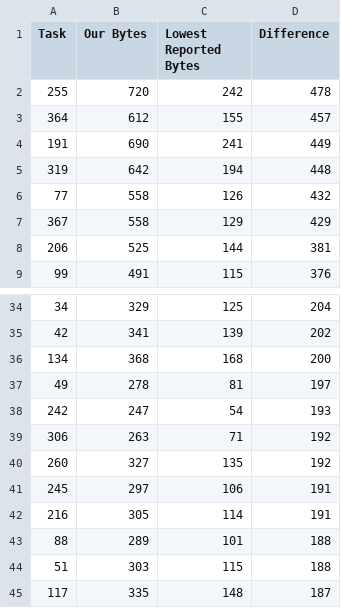
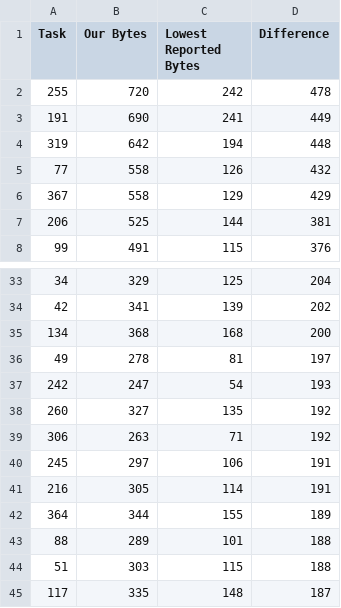
Before and after one commit to russellchris500/Code-Golf, a CSV file: prioritize.csv, drawn as a sheet; only a part is shown, gaps mark what is left out.

Commit message:
reprioritize

```diff
--- a/prioritize.csv
+++ b/prioritize.csv
@@ -2,3 +2,2 @@ Task,Our Bytes,Lowest Reported Bytes,Difference
 255,720,242,478
-364,612,155,457
 191,690,241,449
@@ -38,6 +37,7 @@ Task,Our Bytes,Lowest Reported Bytes,Difference
 242,247,54,193
+260,327,135,192
 306,263,71,192
-260,327,135,192
 245,297,106,191
 216,305,114,191
+364,344,155,189
 88,289,101,188
```
